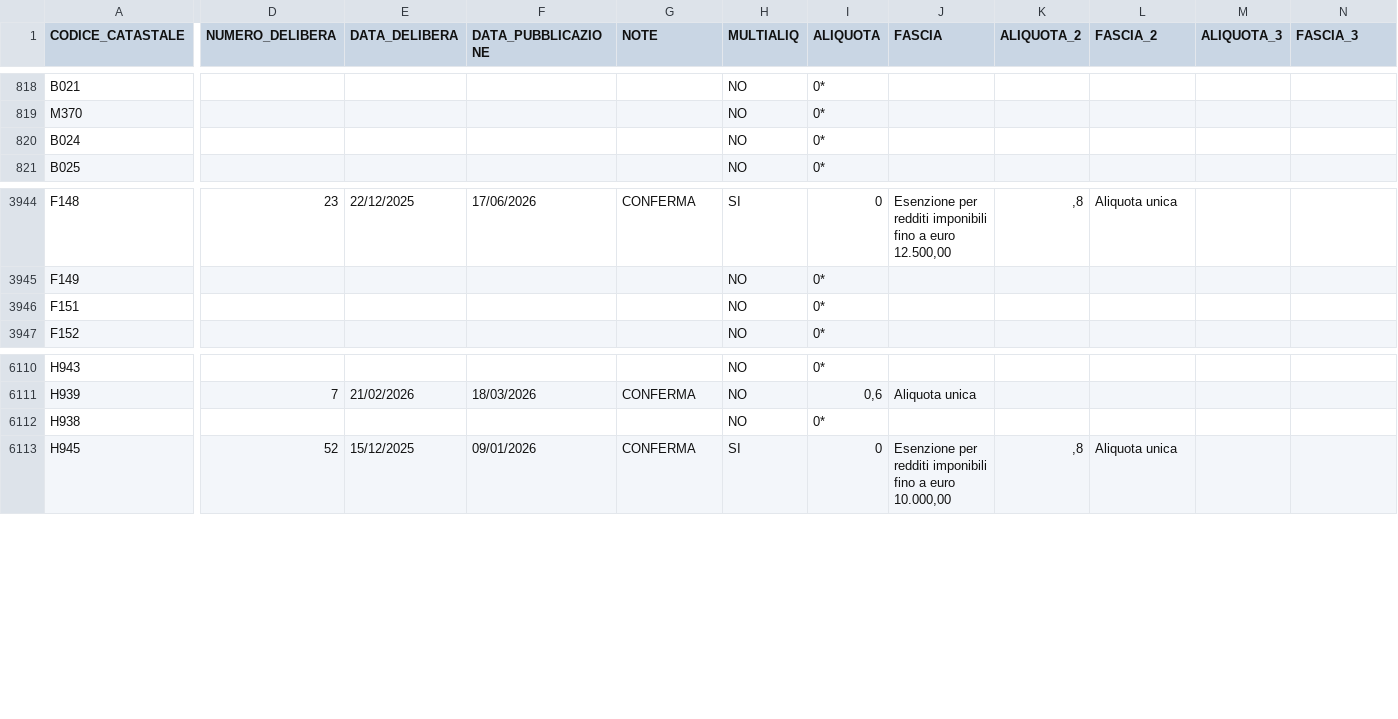
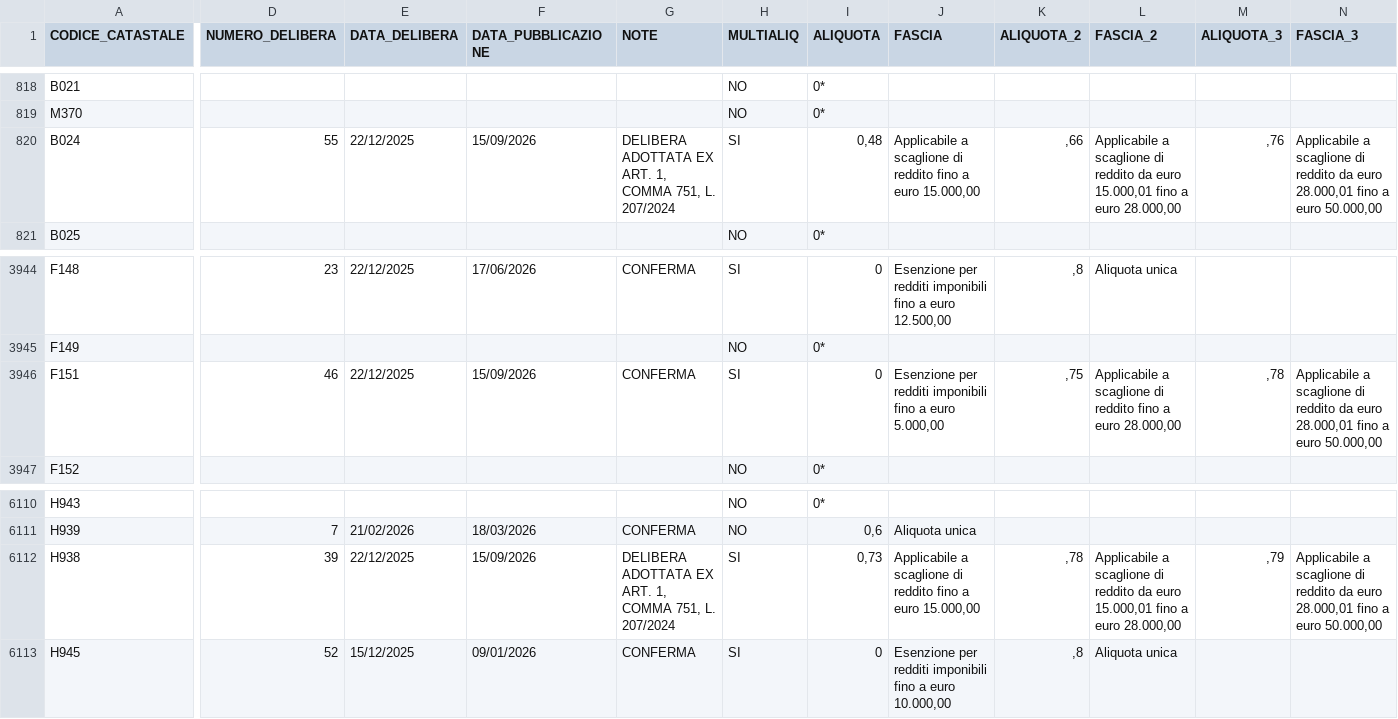
Before and after one commit to BernardoGiordano/stipendio.top, a CSV file: data/Add_comunale_irpef2026.csv, drawn as a sheet; only a part is shown, gaps mark what is left out; the diff covers the shown part only; the diff names each change by its address in the sheet, - before the commit and + after, or states it on an @@ line.

Commit message:
chore: update addizionali comunali 2026-09-16

```diff
--- a/data/Add_comunale_irpef2026.csv
+++ b/data/Add_comunale_irpef2026.csv
-D820 (NUMERO_DELIBERA): (empty)
+D820 (NUMERO_DELIBERA): 55
-E820 (DATA_DELIBERA): (empty)
+E820 (DATA_DELIBERA): 22/12/2025
-F820 (DATA_PUBBLICAZIONE): (empty)
+F820 (DATA_PUBBLICAZIONE): 15/09/2026
-G820 (NOTE): (empty)
+G820 (NOTE): DELIBERA ADOTTATA EX ART. 1, COMMA 751, L. 207/2024
-H820 (MULTIALIQ): NO
+H820 (MULTIALIQ): SI
-I820 (ALIQUOTA): 0*
+I820 (ALIQUOTA): 0,48
-J820 (FASCIA): (empty)
+J820 (FASCIA): Applicabile a scaglione di reddito fino a euro 15.000,00
-K820 (ALIQUOTA_2): (empty)
+K820 (ALIQUOTA_2): ,66
-L820 (FASCIA_2): (empty)
+L820 (FASCIA_2): Applicabile a scaglione di reddito da euro 15.000,01 fino a euro 28.000,00
-M820 (ALIQUOTA_3): (empty)
+M820 (ALIQUOTA_3): ,76
-N820 (FASCIA_3): (empty)
+N820 (FASCIA_3): Applicabile a scaglione di reddito da euro 28.000,01 fino a euro 50.000,00
-D3946 (NUMERO_DELIBERA): (empty)
+D3946 (NUMERO_DELIBERA): 46
-E3946 (DATA_DELIBERA): (empty)
+E3946 (DATA_DELIBERA): 22/12/2025
-F3946 (DATA_PUBBLICAZIONE): (empty)
+F3946 (DATA_PUBBLICAZIONE): 15/09/2026
-G3946 (NOTE): (empty)
+G3946 (NOTE): CONFERMA
-H3946 (MULTIALIQ): NO
+H3946 (MULTIALIQ): SI
-I3946 (ALIQUOTA): 0*
+I3946 (ALIQUOTA): 0
-J3946 (FASCIA): (empty)
+J3946 (FASCIA): Esenzione per redditi imponibili fino a euro 5.000,00
-K3946 (ALIQUOTA_2): (empty)
+K3946 (ALIQUOTA_2): ,75
-L3946 (FASCIA_2): (empty)
+L3946 (FASCIA_2): Applicabile a scaglione di reddito fino a euro 28.000,00
-M3946 (ALIQUOTA_3): (empty)
+M3946 (ALIQUOTA_3): ,78
-N3946 (FASCIA_3): (empty)
+N3946 (FASCIA_3): Applicabile a scaglione di reddito da euro 28.000,01 fino a euro 50.000,00
-D6112 (NUMERO_DELIBERA): (empty)
+D6112 (NUMERO_DELIBERA): 39
-E6112 (DATA_DELIBERA): (empty)
+E6112 (DATA_DELIBERA): 22/12/2025
-F6112 (DATA_PUBBLICAZIONE): (empty)
+F6112 (DATA_PUBBLICAZIONE): 15/09/2026
-G6112 (NOTE): (empty)
+G6112 (NOTE): DELIBERA ADOTTATA EX ART. 1, COMMA 751, L. 207/2024
-H6112 (MULTIALIQ): NO
+H6112 (MULTIALIQ): SI
-I6112 (ALIQUOTA): 0*
+I6112 (ALIQUOTA): 0,73
-J6112 (FASCIA): (empty)
+J6112 (FASCIA): Applicabile a scaglione di reddito fino a euro 15.000,00
-K6112 (ALIQUOTA_2): (empty)
+K6112 (ALIQUOTA_2): ,78
-L6112 (FASCIA_2): (empty)
+L6112 (FASCIA_2): Applicabile a scaglione di reddito da euro 15.000,01 fino a euro 28.000,00
-M6112 (ALIQUOTA_3): (empty)
+M6112 (ALIQUOTA_3): ,79
-N6112 (FASCIA_3): (empty)
+N6112 (FASCIA_3): Applicabile a scaglione di reddito da euro 28.000,01 fino a euro 50.000,00
```
Also changed, not shown: 126 edited cells elsewhere in this file.
